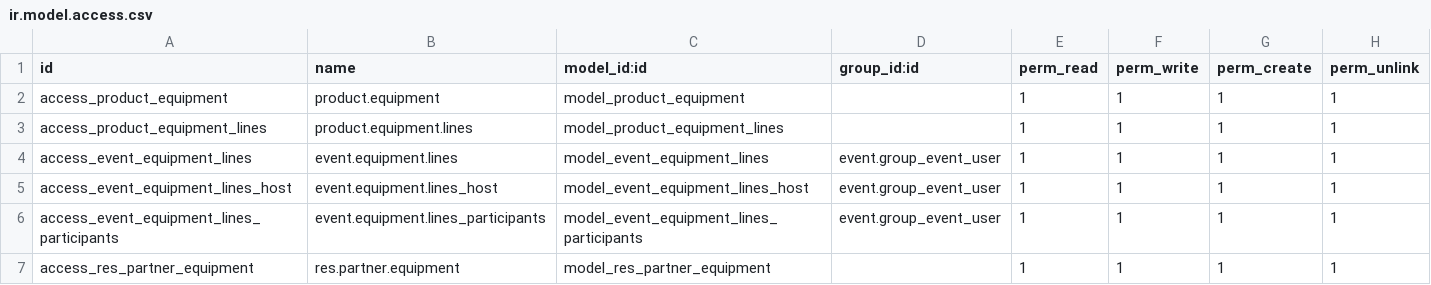
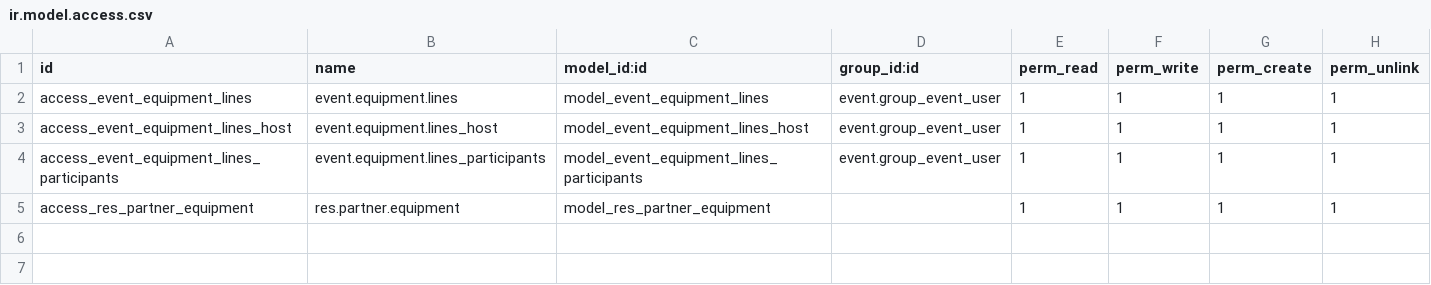
Before and after one commit to ruifranco/odoo-addons, a CSV file: event_equipment/security/ir.model.access.csv, drawn as a sheet; the diff names each change by its address in the sheet, - before the commit and + after, or states it on an @@ line.

Commit message:
Equipment report
Equipment report and several other changes.
Module becomes dependant of "product_equipment_list"

```diff
--- a/event_equipment/security/ir.model.access.csv
+++ b/event_equipment/security/ir.model.access.csv
-row 2: access_product_equipment | product.equipment | model_product_equipment |  | 1 | 1 | 1 | 1
-row 3: access_product_equipment_lines | product.equipment.lines | model_product_equipment_lines |  | 1 | 1 | 1 | 1
```
Also changed, not shown: 9 other files.
